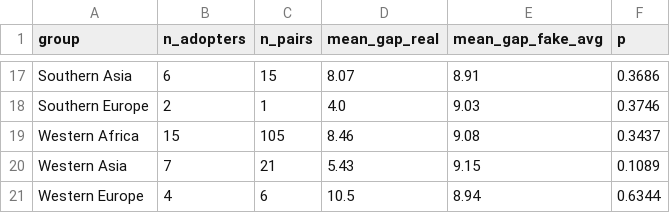
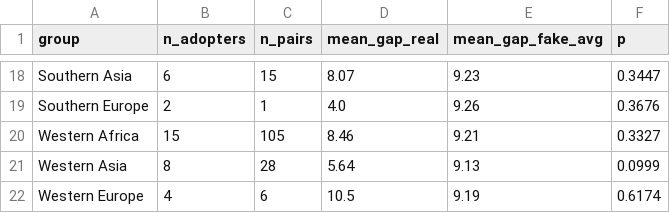
Before and after one commit to seoyeong-cho/SNS-team-project, a CSV file: layers/region/result_subregion.csv, drawn as a sheet; only a part is shown, gaps mark what is left out; addresses are those after the commit; the diff covers the shown part only; the diff names each change by its address in the sheet, - before the commit and + after, or states it on an @@ line.

```diff
--- a/layers/region/result_subregion.csv
+++ b/layers/region/result_subregion.csv
-E18 (mean_gap_fake_avg): 8.91
+E18 (mean_gap_fake_avg): 9.23
-F18 (p): 0.3686
+F18 (p): 0.3447
-E19 (mean_gap_fake_avg): 9.03
+E19 (mean_gap_fake_avg): 9.26
-F19 (p): 0.3746
+F19 (p): 0.3676
-E20 (mean_gap_fake_avg): 9.08
+E20 (mean_gap_fake_avg): 9.21
-F20 (p): 0.3437
+F20 (p): 0.3327
-B21 (n_adopters): 7
+B21 (n_adopters): 8
-C21 (n_pairs): 21
+C21 (n_pairs): 28
-D21 (mean_gap_real): 5.43
+D21 (mean_gap_real): 5.64
-E21 (mean_gap_fake_avg): 9.15
+E21 (mean_gap_fake_avg): 9.13
-F21 (p): 0.1089
+F21 (p): 0.0999
-E22 (mean_gap_fake_avg): 8.94
+E22 (mean_gap_fake_avg): 9.19
-F22 (p): 0.6344
+F22 (p): 0.6174
```
Also changed, not shown: 1 added row and 31 edited cells elsewhere in this file, data/processed/nodes.csv, layers/region/result_continent.csv, 11 other files.
